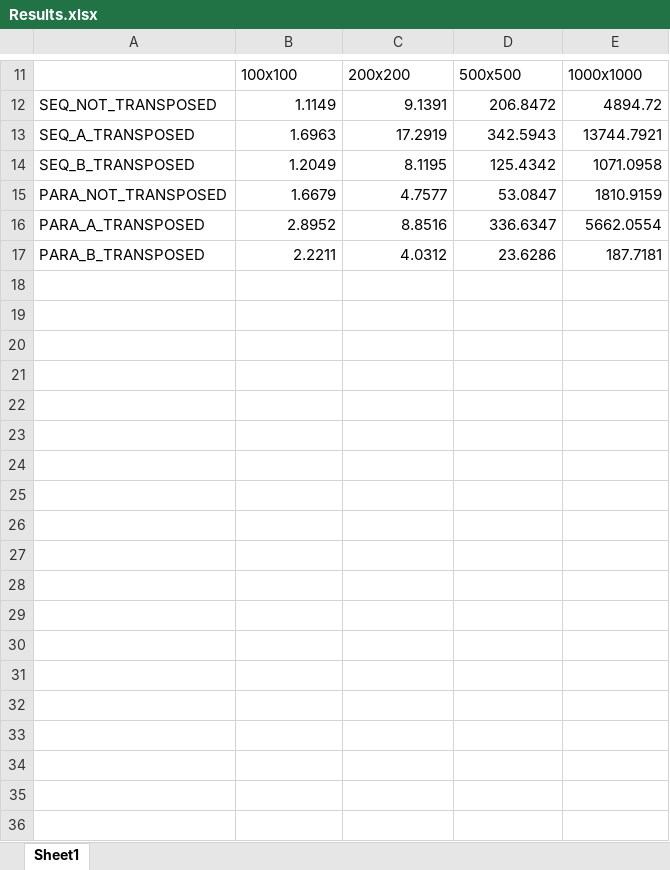
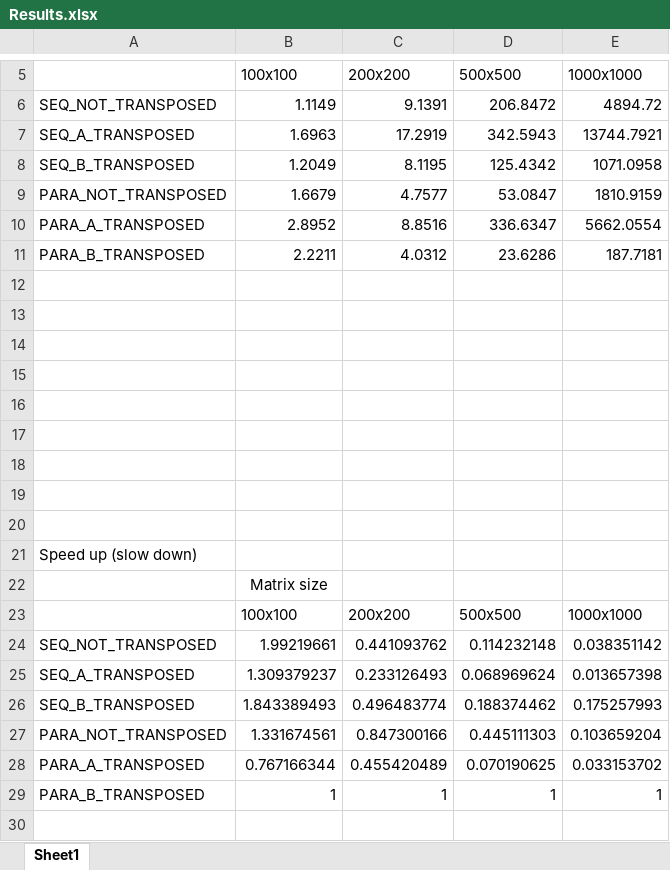
Before and after one commit to DSharifi/IN3030-Effective-Parallel-Programming, an Excel workbook: oblig_2/Results.xlsx, sheet Sheet1, drawn as a sheet; only a part is shown, gaps mark what is left out; values as stored, in another font and other column widths than the file's, no borders; charts and pictures not drawn; the diff covers the shown part only; the diff names each change by its address in the sheet, - before the commit and + after, or states it on an @@ line.

```diff
--- a/oblig_2/Results.xlsx (sheet Sheet1)
+++ b/oblig_2/Results.xlsx (sheet Sheet1)
+row 12: (empty)
+row 13: (empty)
+row 14: (empty)
+row 15: (empty)
+row 16: (empty)
+row 17: (empty)
+row 18: (empty)
+row 19: (empty)
+row 20: (empty)
+row 21: Speed up (slow down)
+row 22:  | Matrix size
+row 23:  | 100x100 | 200x200 | 500x500 | 1000x1000
+row 24: SEQ_NOT_TRANSPOSED | 1.99219661 | 0.441093762 | 0.114232148 | 0.038351142
+row 25: SEQ_A_TRANSPOSED | 1.309379237 | 0.233126493 | 0.068969624 | 0.013657398
+row 26: SEQ_B_TRANSPOSED | 1.843389493 | 0.496483774 | 0.188374462 | 0.175257993
+row 27: PARA_NOT_TRANSPOSED | 1.331674561 | 0.847300166 | 0.445111303 | 0.103659204
+row 28: PARA_A_TRANSPOSED | 0.767166344 | 0.455420489 | 0.070190625 | 0.033153702
+row 29: PARA_B_TRANSPOSED | 1 | 1 | 1 | 1
+row 30: (empty)
```
Also changed, not shown: 14 added rows, 6 removed rows and 1 edited cell elsewhere in this sheet, charts or pictures, 4 other files.
